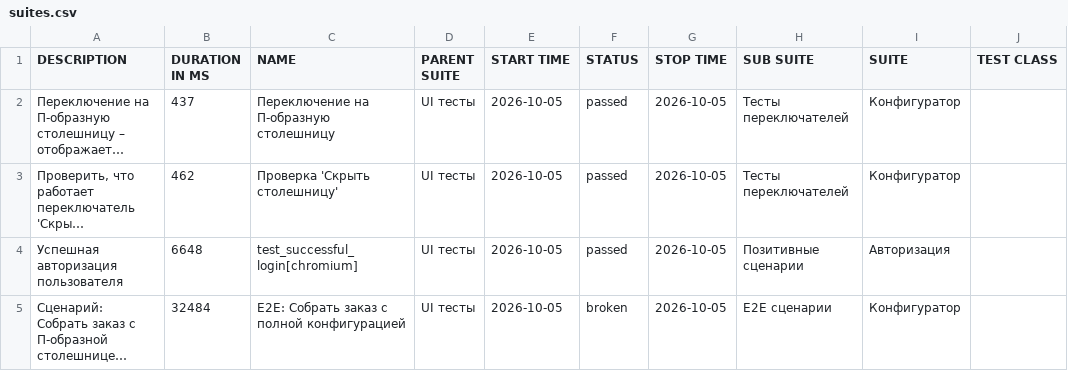
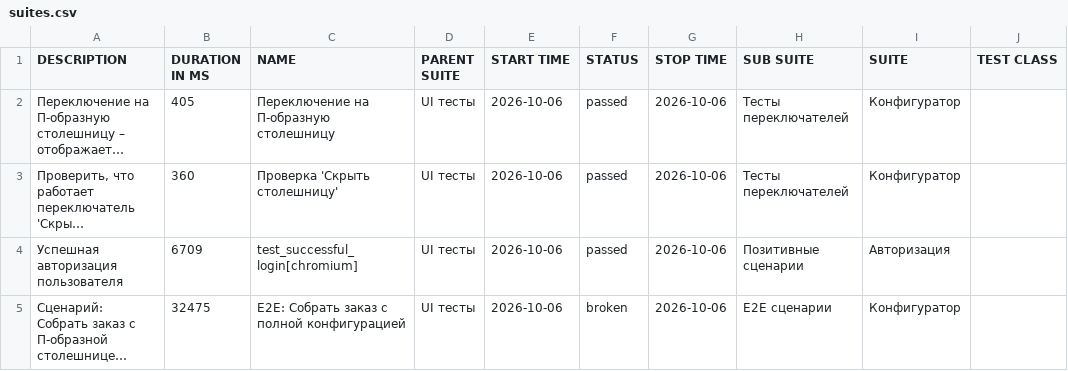
Before and after one commit to Deslowter/Playwright_python_inzhenerka, a CSV file: data/suites.csv, drawn as a sheet; only a part is shown; long unchanged cells end in …; the diff names each change by its address in the sheet, - before the commit and + after, or states it on an @@ line.

```diff
--- a/data/suites.csv
+++ b/data/suites.csv
-B2 (DURATION IN MS): 437
+B2 (DURATION IN MS): 405
-E2:E5 (START TIME): 2026-10-05
+E2:E5 (START TIME): 2026-10-06
-G2:G5 (STOP TIME): 2026-10-05
+G2:G5 (STOP TIME): 2026-10-06
-B3 (DURATION IN MS): 462
+B3 (DURATION IN MS): 360
-B4 (DURATION IN MS): 6648
+B4 (DURATION IN MS): 6709
-B5 (DURATION IN MS): 32484
+B5 (DURATION IN MS): 32475
```
Also changed, not shown: 46 other files.
